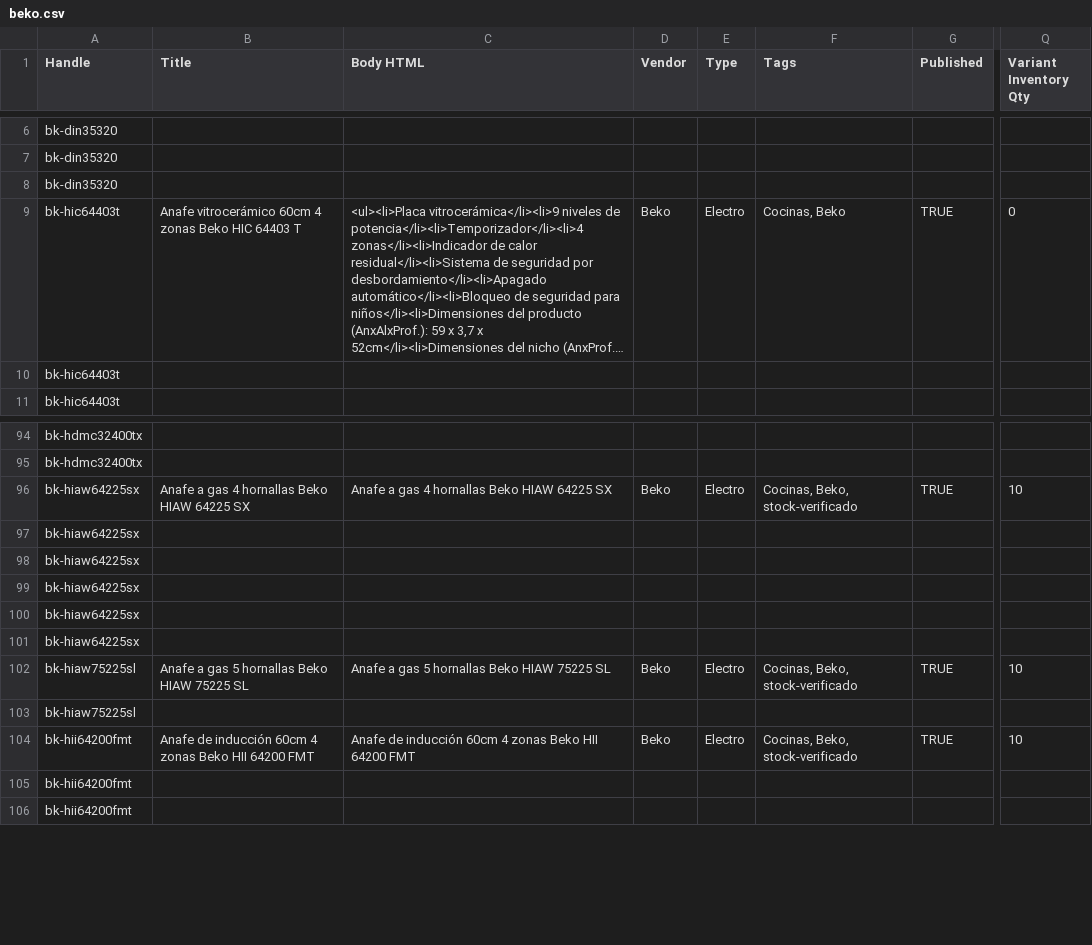
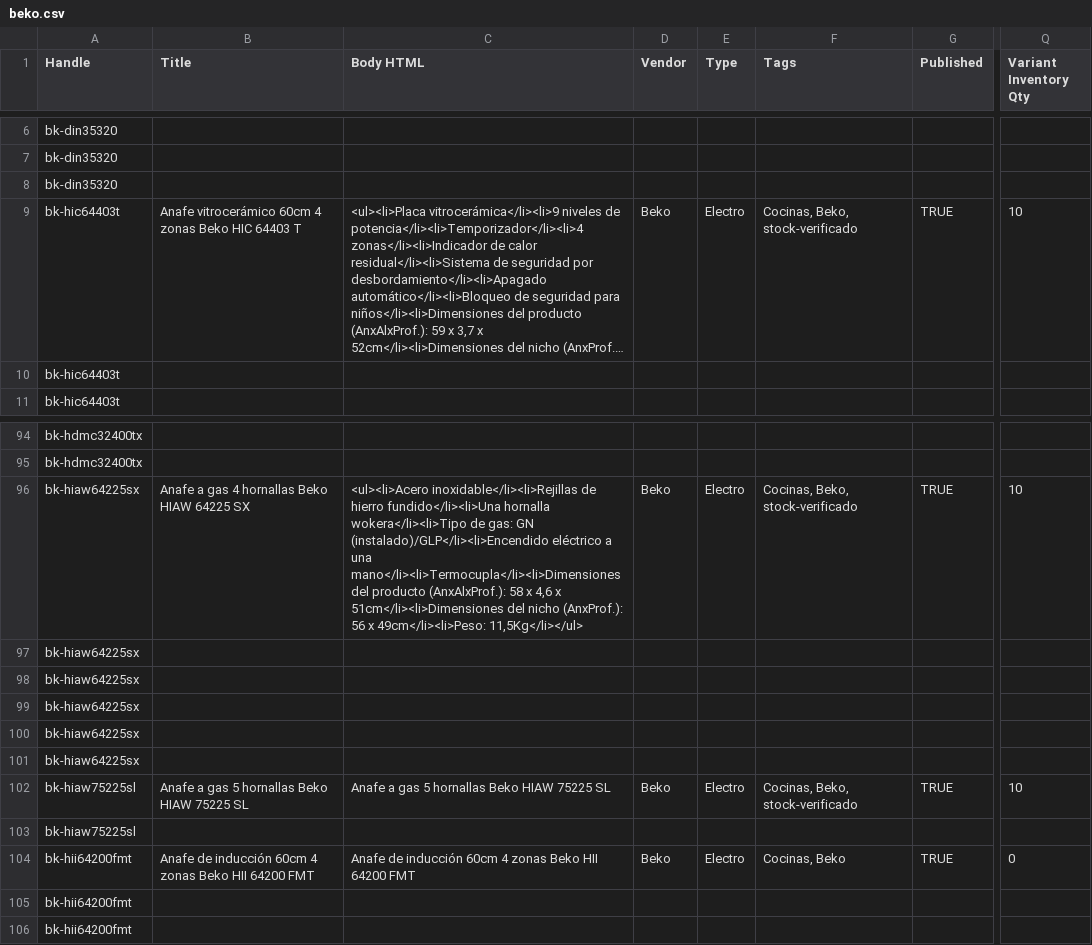
Before and after one commit to directiva-edifica/edifica-sync, a CSV file: respaldos/beko.csv, drawn as a sheet; only a part is shown, gaps mark what is left out; long unchanged cells end in …; the diff names each change by its address in the sheet, - before the commit and + after, or states it on an @@ line.

```diff
--- a/respaldos/beko.csv
+++ b/respaldos/beko.csv
-F9 (Tags): Cocinas, Beko
+F9 (Tags): Cocinas, Beko, stock-verificado
-Q9 (Variant Inventory Qty): 0
+Q9 (Variant Inventory Qty): 10
-C96 (Body HTML): Anafe a gas 4 hornallas Beko HIAW 64225 SX
+C96 (Body HTML): <ul><li>Acero inoxidable</li><li>Rejillas de hierro fundido</li><li>Una hornalla wokera</li><li>Tipo de gas: GN (instalado)/GLP</li><li>Encendido eléctrico a una mano</li><li>Termocupla</li><li>Dimensiones del producto (AnxAlxProf.): 58 x 4,6 x 51cm</li><li>Dimensiones del nicho (AnxProf.): 56 x 49cm</li><li>Peso: 11,5Kg</li></ul>
-F104 (Tags): Cocinas, Beko, stock-verificado
+F104 (Tags): Cocinas, Beko
-Q104 (Variant Inventory Qty): 10
+Q104 (Variant Inventory Qty): 0
```
Also changed, not shown: respaldos/historial_cotizacion.csv, respaldos/joacamar.csv, 8 other files.
